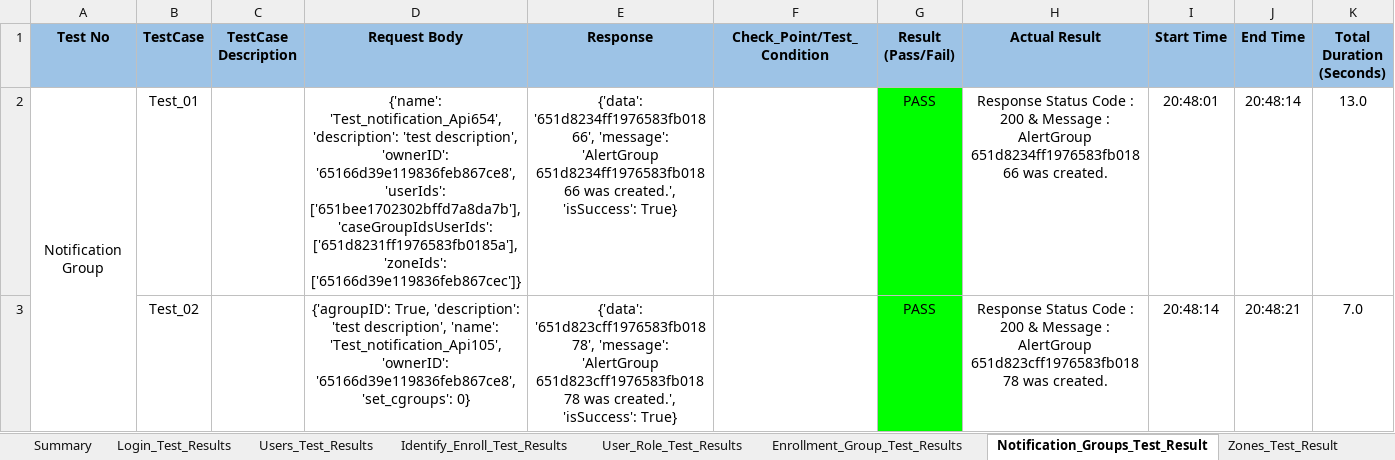
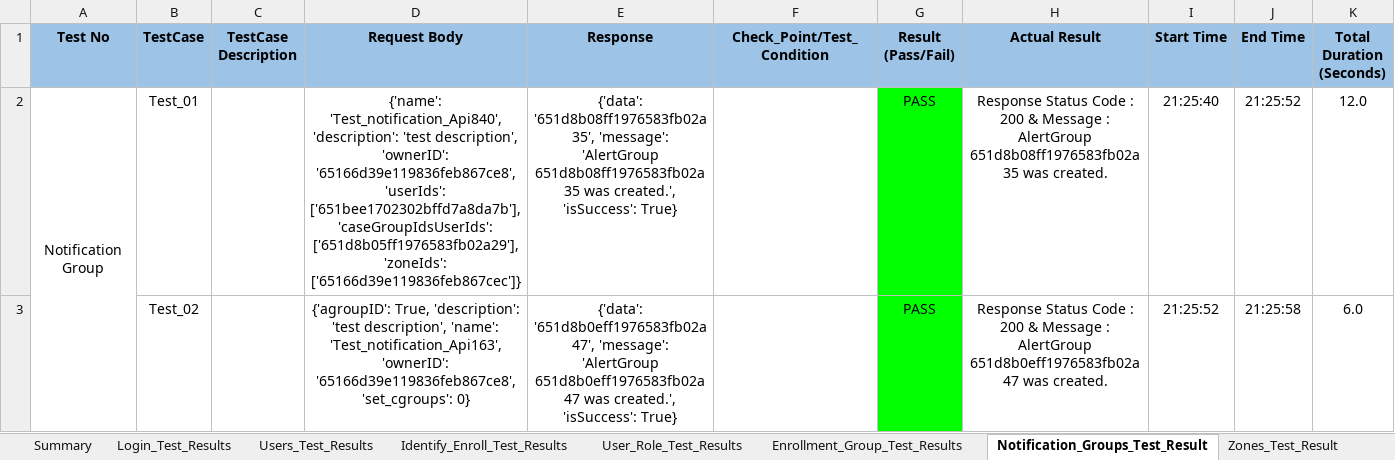
Before and after one commit to shubhampro123/FaceFirst_API_Famework, an Excel workbook: Reports/API_Excel_Report/API_excel_report.xlsx, sheet Notification_Groups_Test_Result, drawn as a sheet; only a part is shown; values as stored, in another font and other column widths than the file's, no borders; the diff covers the shown part only; the diff names each change by its address in the sheet, - before the commit and + after, or states it on an @@ line.

```diff
--- a/Reports/API_Excel_Report/API_excel_report.xlsx (sheet Notification_Groups_Test_Result)
+++ b/Reports/API_Excel_Report/API_excel_report.xlsx (sheet Notification_Groups_Test_Result)
-D2 (Request Body): {'name': 'Test_notification_Api654', 'description': 'test description', 'ownerID': '65166d39e119836feb867ce8', 'userIds': ['651bee1702302bffd7a8da7b'], 'caseGroupIdsUserIds': ['651d8231ff1976583fb0185a'], 'zoneIds': ['65166d39e119836feb867cec']}
+D2 (Request Body): {'name': 'Test_notification_Api840', 'description': 'test description', 'ownerID': '65166d39e119836feb867ce8', 'userIds': ['651bee1702302bffd7a8da7b'], 'caseGroupIdsUserIds': ['651d8b05ff1976583fb02a29'], 'zoneIds': ['65166d39e119836feb867cec']}
-E2 (Response): {'data': '651d8234ff1976583fb01866', 'message': 'AlertGroup 651d8234ff1976583fb01866 was created.',…
+E2 (Response): {'data': '651d8b08ff1976583fb02a35', 'message': 'AlertGroup 651d8b08ff1976583fb02a35 was created.',…
-H2 (Actual Result): …: AlertGroup 651d8234ff1976583fb01866 was created.
+H2 (Actual Result): …: AlertGroup 651d8b08ff1976583fb02a35 was created.
-I2 (Start Time): 20:48:01
+I2 (Start Time): 21:25:40
-J2 (End Time): 20:48:14
+J2 (End Time): 21:25:52
-K2 (Total Duration (Seconds)): 13.0
+K2 (Total Duration (Seconds)): 12.0
-D3 (Request Body): …description', 'name': 'Test_notification_Api105', 'ownerID': '65166d39e119836feb867ce8',…
+D3 (Request Body): …description', 'name': 'Test_notification_Api163', 'ownerID': '65166d39e119836feb867ce8',…
-E3 (Response): {'data': '651d823cff1976583fb01878', 'message': 'AlertGroup 651d823cff1976583fb01878 was created.',…
+E3 (Response): {'data': '651d8b0eff1976583fb02a47', 'message': 'AlertGroup 651d8b0eff1976583fb02a47 was created.',…
-H3 (Actual Result): …: AlertGroup 651d823cff1976583fb01878 was created.
+H3 (Actual Result): …: AlertGroup 651d8b0eff1976583fb02a47 was created.
-I3 (Start Time): 20:48:14
+I3 (Start Time): 21:25:52
-J3 (End Time): 20:48:21
+J3 (End Time): 21:25:58
-K3 (Total Duration (Seconds)): 7.0
+K3 (Total Duration (Seconds)): 6.0
```
Also changed, not shown: 38 edited cells elsewhere in this sheet, sheet Users_Test_Results, sheet Enrollment_Group_Test_Results, sheet Identify_Enroll_Test_Results, sheet Notes_Test_Result, sheet Login_Test_Results, sheet Account_Test_Result, 1 more sheet, 8 other files.
